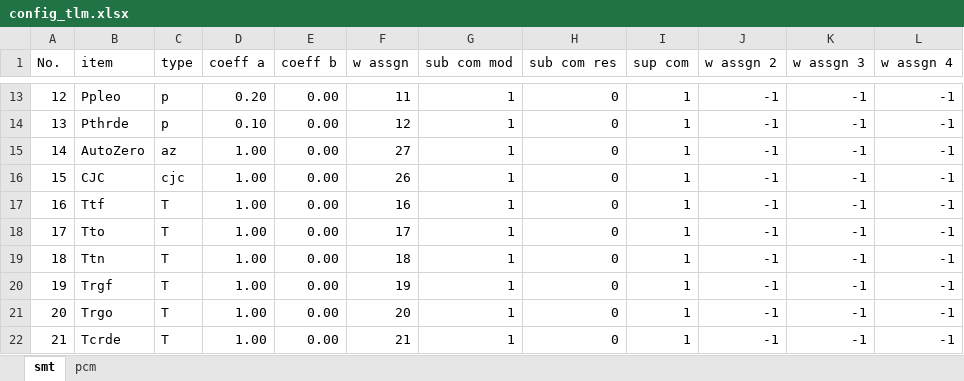
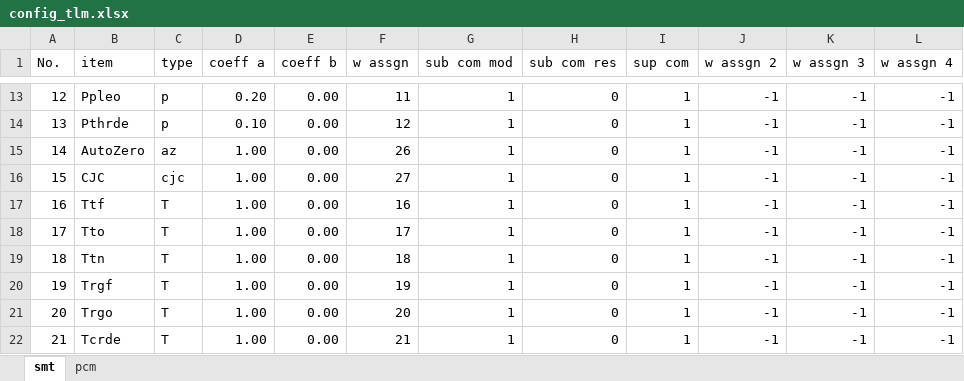
Before and after one commit to akirakawasaki/DES-QL, an Excel workbook: kawa/config_tlm.xlsx, sheet smt, drawn as a sheet; only a part is shown, gaps mark what is left out; values as stored, in another font and other column widths than the file's, no borders; the diff names each change by its address in the sheet, - before the commit and + after, or states it on an @@ line.

```diff
--- a/kawa/config_tlm.xlsx (sheet smt)
+++ b/kawa/config_tlm.xlsx (sheet smt)
-F15 (w assgn): 27
+F15 (w assgn): 26
-F16 (w assgn): 26
+F16 (w assgn): 27
```
Also changed, not shown: 1 other file.
